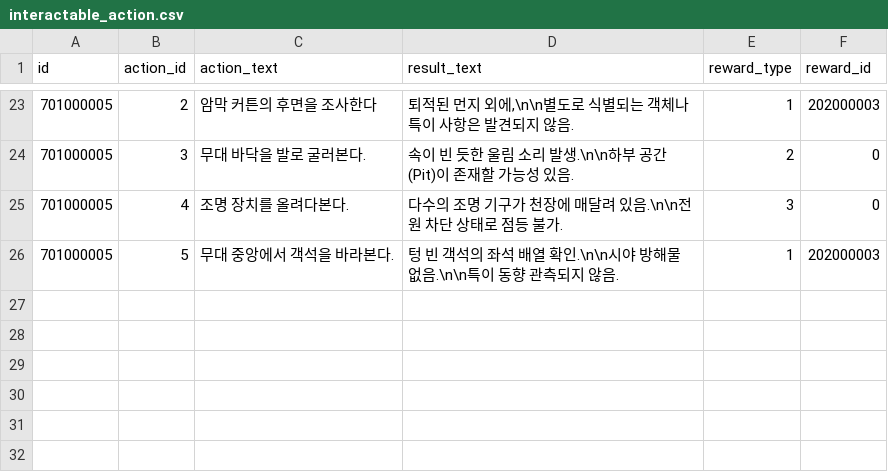
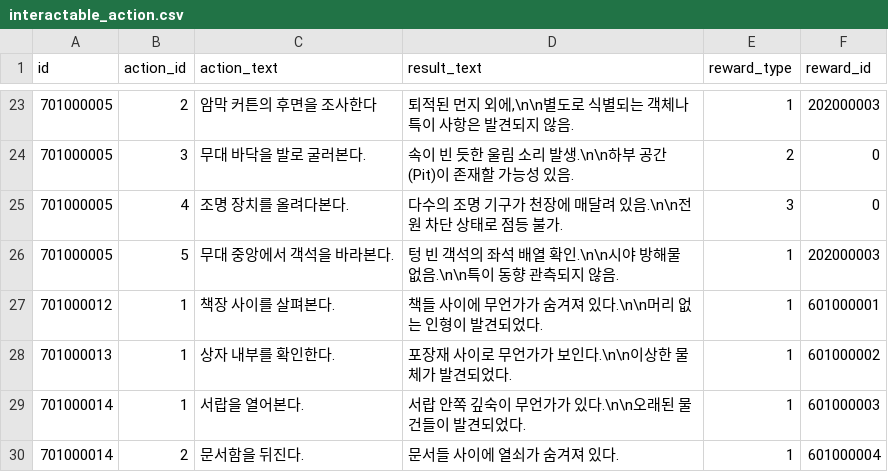
Before and after one commit to yjhan211/orbtail-server, a CSV file: network/Common/csv/interactable_action.csv, drawn as a sheet; only a part is shown, gaps mark what is left out; the diff names each change by its address in the sheet, - before the commit and + after, or states it on an @@ line.

```diff
--- a/network/Common/csv/interactable_action.csv
+++ b/network/Common/csv/interactable_action.csv
+row 27: 701000012 | 1 | 책장 사이를 살펴본다. | 책들 사이에 무언가가 숨겨져 있다.\n\n머리 없는 인형이 발견되었다. | 1 | 601000001
+row 28: 701000013 | 1 | 상자 내부를 확인한다. | 포장재 사이로 무언가가 보인다.\n\n이상한 물체가 발견되었다. | 1 | 601000002
+row 29: 701000014 | 1 | 서랍을 열어본다. | 서랍 안쪽 깊숙이 무언가가 있다.\n\n오래된 물건들이 발견되었다. | 1 | 601000003
+row 30: 701000014 | 2 | 문서함을 뒤진다. | 문서들 사이에 열쇠가 숨겨져 있다. | 1 | 601000004
```
Also changed, not shown: network/Common/csv/exit_item.csv, 3 other files.
